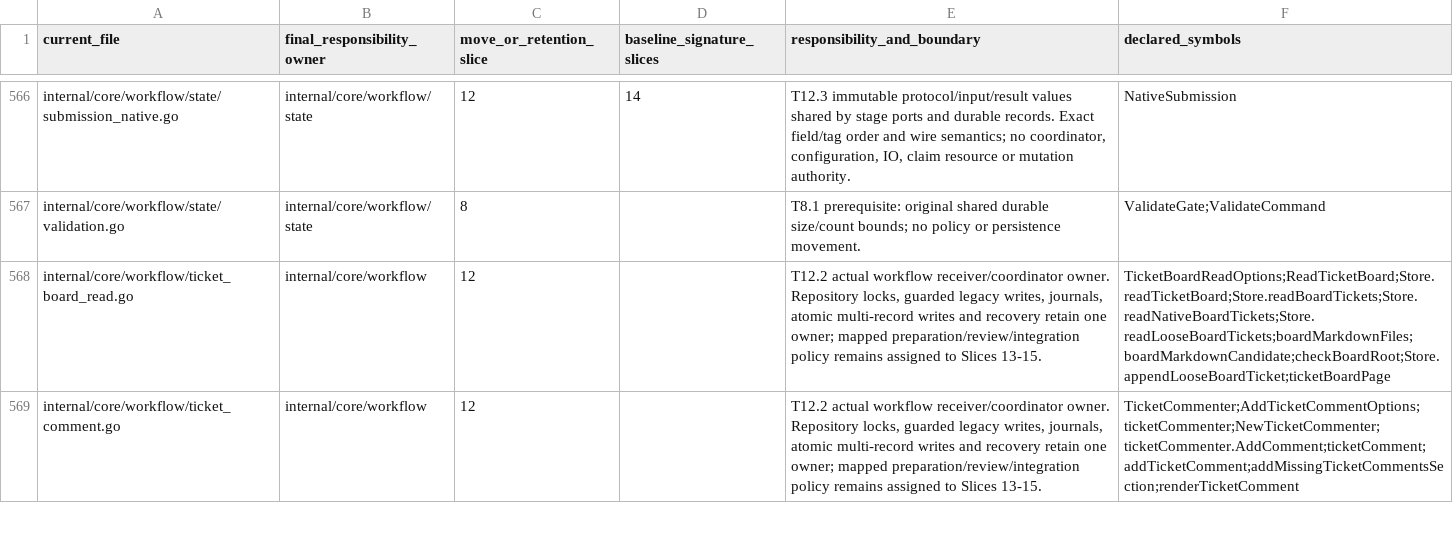
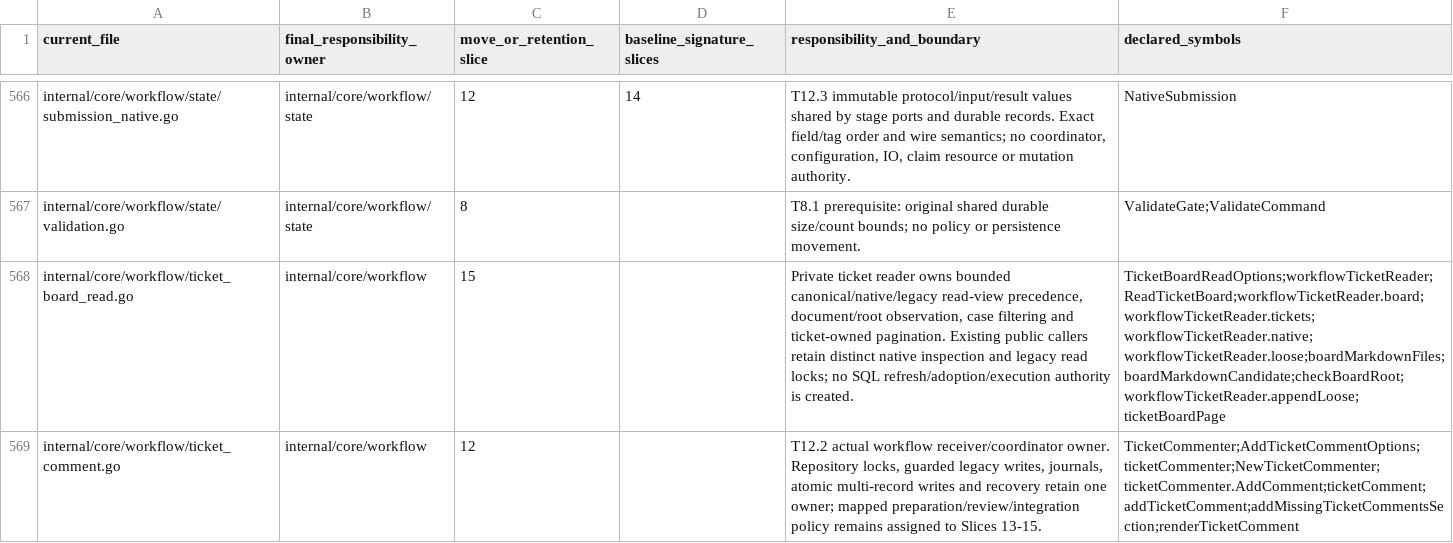
Before and after one commit to adrianpk/chr, a CSV file: ops/default/plan/code-quality-remediation-core-owners.csv, drawn as a sheet; only a part is shown, gaps mark what is left out; the diff covers the shown part only; the diff names each change by its address in the sheet, - before the commit and + after, or states it on an @@ line.

Commit message:
docs(quality): complete source-method ownership decisions

```diff
--- a/ops/default/plan/code-quality-remediation-core-owners.csv
+++ b/ops/default/plan/code-quality-remediation-core-owners.csv
-C568 (move_or_retention_slice): 12
+C568 (move_or_retention_slice): 15
-E568 (responsibility_and_boundary): T12.2 actual workflow receiver/coordinator owner. Repository locks, guarded legacy writes, journals, atomic multi-record writes and recovery retain one owner; mapped preparation/review/integration policy remains assigned to Slices 13-15.
+E568 (responsibility_and_boundary): Private ticket reader owns bounded canonical/native/legacy read-view precedence, document/root observation, case filtering and ticket-owned pagination. Existing public callers retain distinct native inspection and legacy read locks; no SQL refresh/adoption/execution authority is created.
-F568 (declared_symbols): TicketBoardReadOptions;ReadTicketBoard;Store.readTicketBoard;Store.readBoardTickets;Store.readNativeBoardTickets;Store.readLooseBoardTickets;boardMarkdownFiles;boardMarkdownCandidate;checkBoardRoot;Store.appendLooseBoardTicket;ticketBoardPage
+F568 (declared_symbols): TicketBoardReadOptions;workflowTicketReader;ReadTicketBoard;workflowTicketReader.board;workflowTicketReader.tickets;workflowTicketReader.native;workflowTicketReader.loose;boardMarkdownFiles;boardMarkdownCandidate;checkBoardRoot;workflowTicketReader.appendLoose;ticketBoardPage
```
Also changed, not shown: 22 edited cells elsewhere in this file, ops/default/plan/code-quality-remediation-slice-12-signatures.csv, ops/default/plan/code-quality-remediation-slice-13-signatures.csv, 8 other files.
